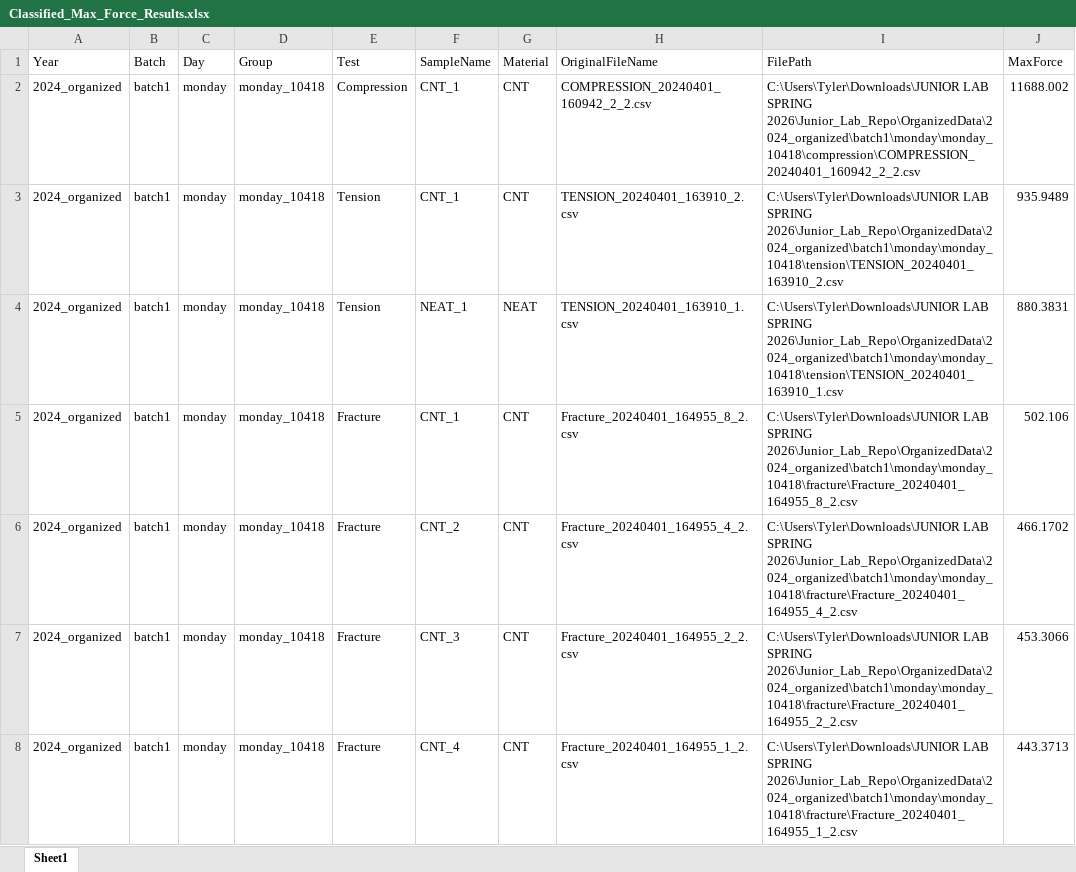
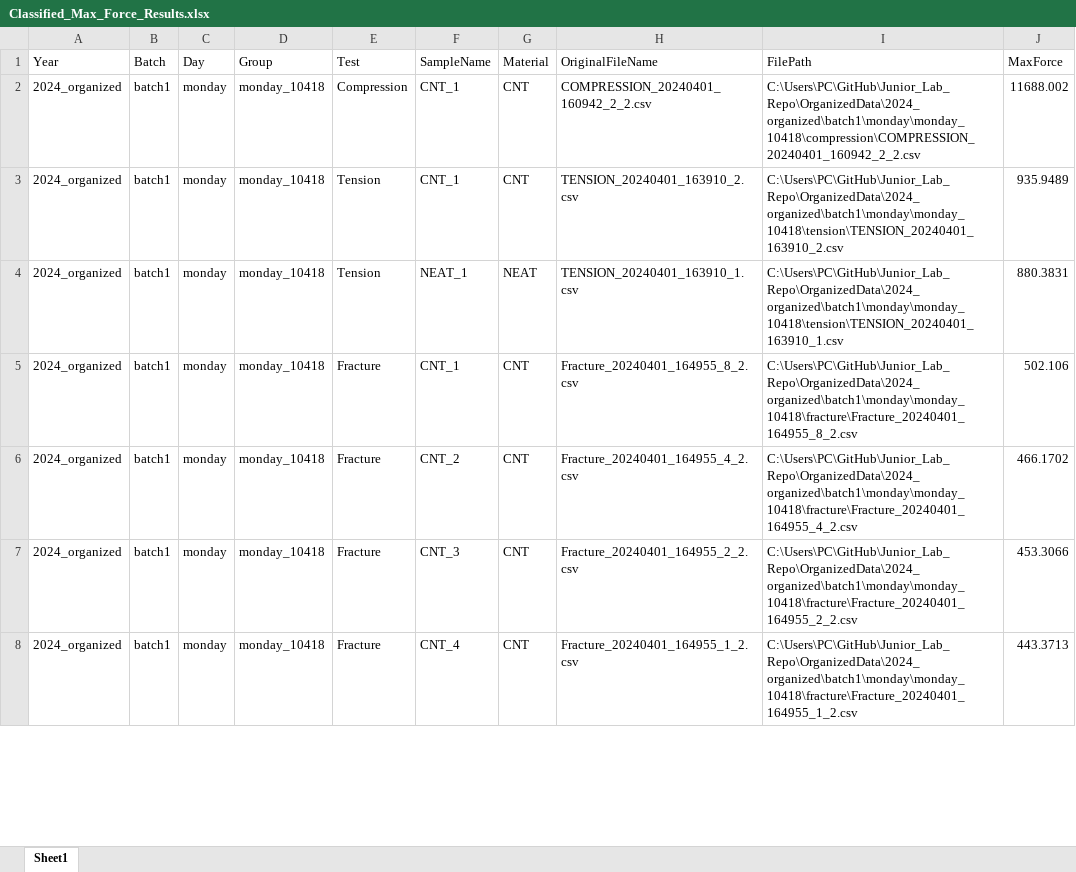
Before and after one commit to tberryy/Junior_Lab_Repo, an Excel workbook: OrganizedData/2024_organized/Classified_Max_Force_Results.xlsx, sheet Sheet1, drawn as a sheet; only a part is shown; values as stored, in another font and other column widths than the file's, no borders; the diff covers the shown part only; the diff names each change by its address in the sheet, - before the commit and + after, or states it on an @@ line.

```diff
--- a/OrganizedData/2024_organized/Classified_Max_Force_Results.xlsx (sheet Sheet1)
+++ b/OrganizedData/2024_organized/Classified_Max_Force_Results.xlsx (sheet Sheet1)
-I2 (FilePath): C:\Users\Tyler\Downloads\JUNIOR LAB SPRING 2026\Junior_Lab_Repo\OrganizedData\2024_organized\batch1\monday\monday_10418\compression\COMPRESSION_20240401_160942_2_2.csv
+I2 (FilePath): C:\Users\PC\GitHub\Junior_Lab_Repo\OrganizedData\2024_organized\batch1\monday\monday_10418\compression\COMPRESSION_20240401_160942_2_2.csv
-I3 (FilePath): C:\Users\Tyler\Downloads\JUNIOR LAB SPRING 2026\Junior_Lab_Repo\OrganizedData\2024_organized\batch1\monday\monday_10418\tension\TENSION_20240401_163910_2.csv
+I3 (FilePath): C:\Users\PC\GitHub\Junior_Lab_Repo\OrganizedData\2024_organized\batch1\monday\monday_10418\tension\TENSION_20240401_163910_2.csv
-I4 (FilePath): C:\Users\Tyler\Downloads\JUNIOR LAB SPRING 2026\Junior_Lab_Repo\OrganizedData\2024_organized\batch1\monday\monday_10418\tension\TENSION_20240401_163910_1.csv
+I4 (FilePath): C:\Users\PC\GitHub\Junior_Lab_Repo\OrganizedData\2024_organized\batch1\monday\monday_10418\tension\TENSION_20240401_163910_1.csv
-I5 (FilePath): C:\Users\Tyler\Downloads\JUNIOR LAB SPRING 2026\Junior_Lab_Repo\OrganizedData\2024_organized\batch1\monday\monday_10418\fracture\Fracture_20240401_164955_8_2.csv
+I5 (FilePath): C:\Users\PC\GitHub\Junior_Lab_Repo\OrganizedData\2024_organized\batch1\monday\monday_10418\fracture\Fracture_20240401_164955_8_2.csv
-I6 (FilePath): C:\Users\Tyler\Downloads\JUNIOR LAB SPRING 2026\Junior_Lab_Repo\OrganizedData\2024_organized\batch1\monday\monday_10418\fracture\Fracture_20240401_164955_4_2.csv
+I6 (FilePath): C:\Users\PC\GitHub\Junior_Lab_Repo\OrganizedData\2024_organized\batch1\monday\monday_10418\fracture\Fracture_20240401_164955_4_2.csv
-I7 (FilePath): C:\Users\Tyler\Downloads\JUNIOR LAB SPRING 2026\Junior_Lab_Repo\OrganizedData\2024_organized\batch1\monday\monday_10418\fracture\Fracture_20240401_164955_2_2.csv
+I7 (FilePath): C:\Users\PC\GitHub\Junior_Lab_Repo\OrganizedData\2024_organized\batch1\monday\monday_10418\fracture\Fracture_20240401_164955_2_2.csv
-I8 (FilePath): C:\Users\Tyler\Downloads\JUNIOR LAB SPRING 2026\Junior_Lab_Repo\OrganizedData\2024_organized\batch1\monday\monday_10418\fracture\Fracture_20240401_164955_1_2.csv
+I8 (FilePath): C:\Users\PC\GitHub\Junior_Lab_Repo\OrganizedData\2024_organized\batch1\monday\monday_10418\fracture\Fracture_20240401_164955_1_2.csv
```
Also changed, not shown: 395 edited cells elsewhere in this sheet, OrganizedData/2023_organized/Classified_Max_Force_Results.xlsx, OrganizedData/2025_organized/Classified_Max_Force_Results.xlsx, 40 other files.
